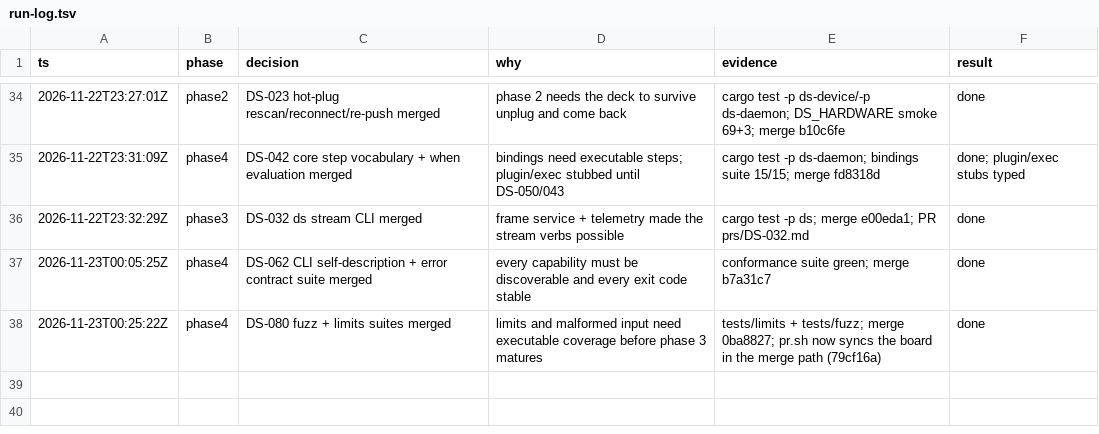
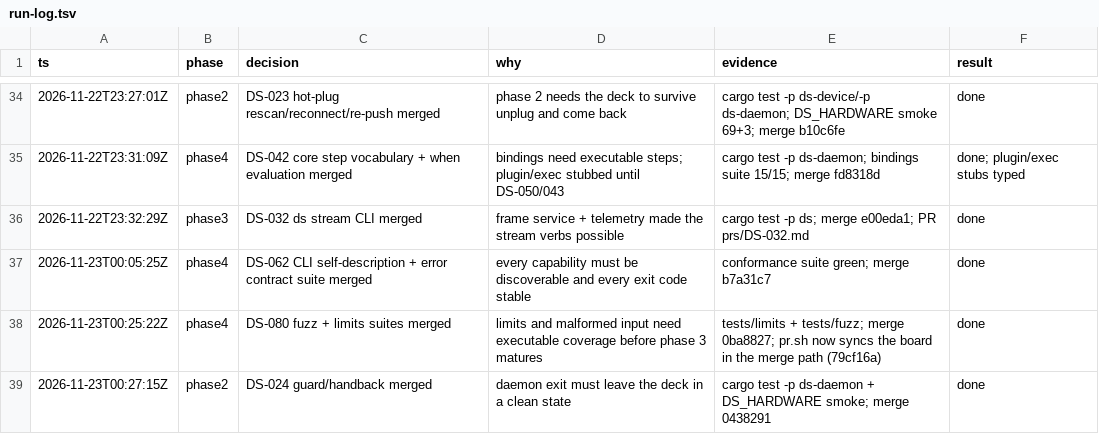
Before and after one commit to zamber/deckstack, a TSV file: docs/run-log.tsv, drawn as a sheet; only a part is shown, gaps mark what is left out; the diff names each change by its address in the sheet, - before the commit and + after, or states it on an @@ line.

Commit message:
docs: log DS-024 (coordination commit)
Generated by Mistral Vibe.

Co-Authored-By: Mistral Vibe <vibe@mistral.ai>

```diff
--- a/docs/run-log.tsv
+++ b/docs/run-log.tsv
+row 39: 2026-11-23T00:27:15Z | phase2 | DS-024 guard/handback merged | daemon exit must leave the deck in a clean state | cargo test -p ds-daemon + DS_HARDWARE smoke; merge 0438291 | done
```
